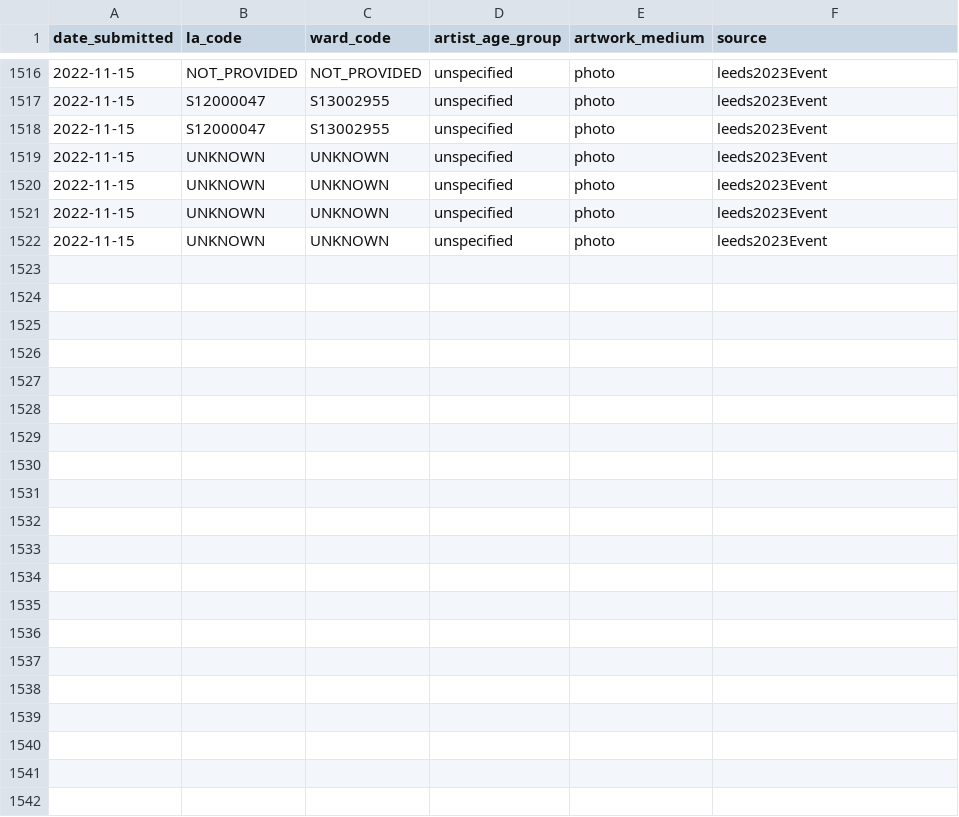
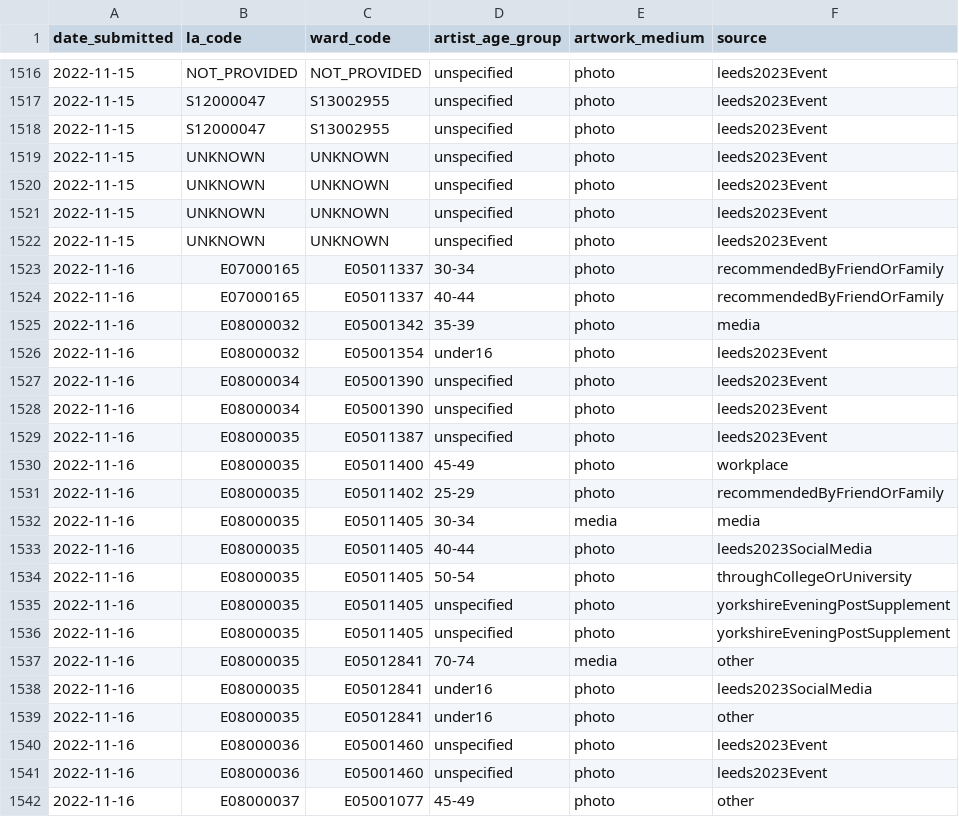
Before and after one commit to open-innovations/leeds-2023, a CSV file: data/metrics/ballot/ballot_entries.csv, drawn as a sheet; only a part is shown, gaps mark what is left out; the diff names each change by its address in the sheet, - before the commit and + after, or states it on an @@ line.

Commit message:
Pull group ballot submission data

```diff
--- a/data/metrics/ballot/ballot_entries.csv
+++ b/data/metrics/ballot/ballot_entries.csv
+row 1523: 2022-11-16 | E07000165 | E05011337 | 30-34 | photo | recommendedByFriendOrFamily
+row 1524: 2022-11-16 | E07000165 | E05011337 | 40-44 | photo | recommendedByFriendOrFamily
+row 1525: 2022-11-16 | E08000032 | E05001342 | 35-39 | photo | media
+row 1526: 2022-11-16 | E08000032 | E05001354 | under16 | photo | leeds2023Event
+row 1527: 2022-11-16 | E08000034 | E05001390 | unspecified | photo | leeds2023Event
+row 1528: 2022-11-16 | E08000034 | E05001390 | unspecified | photo | leeds2023Event
+row 1529: 2022-11-16 | E08000035 | E05011387 | unspecified | photo | leeds2023Event
+row 1530: 2022-11-16 | E08000035 | E05011400 | 45-49 | photo | workplace
+row 1531: 2022-11-16 | E08000035 | E05011402 | 25-29 | photo | recommendedByFriendOrFamily
+row 1532: 2022-11-16 | E08000035 | E05011405 | 30-34 | media | media
+row 1533: 2022-11-16 | E08000035 | E05011405 | 40-44 | photo | leeds2023SocialMedia
+row 1534: 2022-11-16 | E08000035 | E05011405 | 50-54 | photo | throughCollegeOrUniversity
+row 1535: 2022-11-16 | E08000035 | E05011405 | unspecified | photo | yorkshireEveningPostSupplement
+row 1536: 2022-11-16 | E08000035 | E05011405 | unspecified | photo | yorkshireEveningPostSupplement
+row 1537: 2022-11-16 | E08000035 | E05012841 | 70-74 | media | other
+row 1538: 2022-11-16 | E08000035 | E05012841 | under16 | photo | leeds2023SocialMedia
+row 1539: 2022-11-16 | E08000035 | E05012841 | under16 | photo | other
+row 1540: 2022-11-16 | E08000036 | E05001460 | unspecified | photo | leeds2023Event
+row 1541: 2022-11-16 | E08000036 | E05001460 | unspecified | photo | leeds2023Event
+row 1542: 2022-11-16 | E08000037 | E05001077 | 45-49 | photo | other
```
Also changed, not shown: docs/_data/metrics/ballot/by_date.csv, docs/_data/metrics/ballot/by_local_authority.csv, 8 other files.
